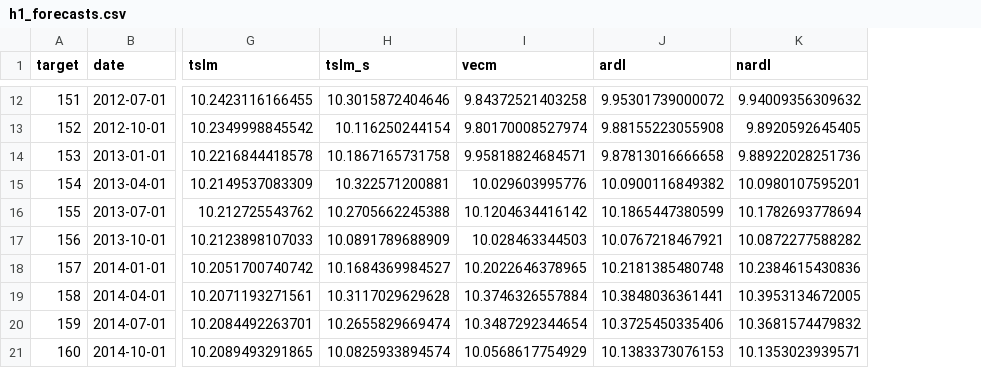
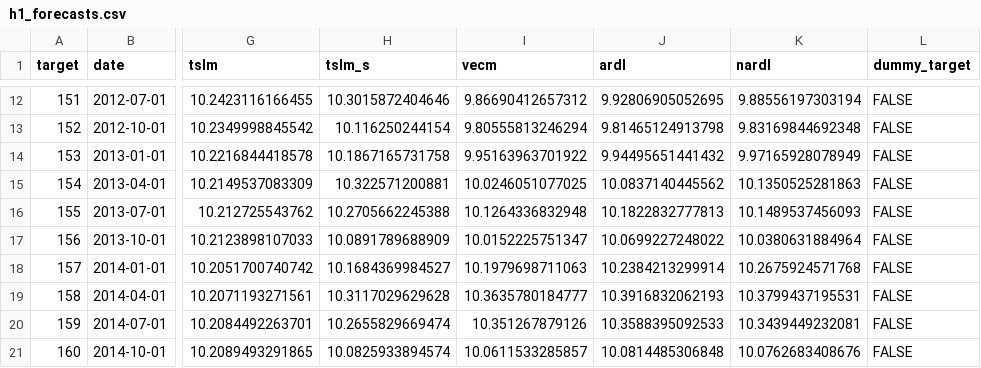
Before and after one commit to adrymmm/dissertation_housing_supply, a CSV file: data/outputs/forecasts/h1_forecasts.csv, drawn as a sheet; only a part is shown, gaps mark what is left out; the diff covers the shown part only; the diff names each change by its address in the sheet, - before the commit and + after, or states it on an @@ line.

Commit message:
refactor: pull ARDL/NARDL specs from saved model objects
Reads eng_zoo/jo_eng/ardl_best/nardl_fits directly instead of
refitting. Adds a design-matrix check against ardl_best as a
drift guard. Regenerates h1_forecasts.csv.

```diff
--- a/data/outputs/forecasts/h1_forecasts.csv
+++ b/data/outputs/forecasts/h1_forecasts.csv
+column L (dummy_target), rows 12-21: all FALSE
-I12 (vecm): 9.84372521403258
+I12 (vecm): 9.86690412657312
-J12 (ardl): 9.95301739000072
+J12 (ardl): 9.92806905052695
-K12 (nardl): 9.94009356309632
+K12 (nardl): 9.88556197303194
-I13 (vecm): 9.80170008527974
+I13 (vecm): 9.80555813246294
-J13 (ardl): 9.88155223055908
+J13 (ardl): 9.81465124913798
-K13 (nardl): 9.8920592645405
+K13 (nardl): 9.83169844692348
-I14 (vecm): 9.95818824684571
+I14 (vecm): 9.95163963701922
-J14 (ardl): 9.87813016666658
+J14 (ardl): 9.94495651441432
-K14 (nardl): 9.88922028251736
+K14 (nardl): 9.97165928078949
-I15 (vecm): 10.029603995776
+I15 (vecm): 10.0246051077025
-J15 (ardl): 10.0900116849382
+J15 (ardl): 10.0837140445562
-K15 (nardl): 10.0980107595201
+K15 (nardl): 10.1350525281863
-I16 (vecm): 10.1204634416142
+I16 (vecm): 10.1264336832948
-J16 (ardl): 10.1865447380599
+J16 (ardl): 10.1822832777813
-K16 (nardl): 10.1782693778694
+K16 (nardl): 10.1489537456093
-I17 (vecm): 10.028463344503
+I17 (vecm): 10.0152225751347
-J17 (ardl): 10.0767218467921
+J17 (ardl): 10.0699227248022
-K17 (nardl): 10.0872277588282
+K17 (nardl): 10.0380631884964
-I18 (vecm): 10.2022646378965
+I18 (vecm): 10.1979698711063
-J18 (ardl): 10.2181385480748
+J18 (ardl): 10.2384213299914
-K18 (nardl): 10.2384615430836
+K18 (nardl): 10.2675924571768
-I19 (vecm): 10.3746326557884
+I19 (vecm): 10.3635780184777
-J19 (ardl): 10.3848036361441
+J19 (ardl): 10.3916832062193
-K19 (nardl): 10.3953134672005
+K19 (nardl): 10.3799437195531
-I20 (vecm): 10.3487292344654
+I20 (vecm): 10.351267879126
-J20 (ardl): 10.3725450335406
+J20 (ardl): 10.3588395092533
-K20 (nardl): 10.3681574479832
+K20 (nardl): 10.3439449232081
-I21 (vecm): 10.0568617754929
+I21 (vecm): 10.0611533285857
-J21 (ardl): 10.1383373076153
+J21 (ardl): 10.0814485306848
-K21 (nardl): 10.1353023939571
+K21 (nardl): 10.0762683408676
```
Also changed, not shown: 162 edited cells elsewhere in this file, 2 other files.
